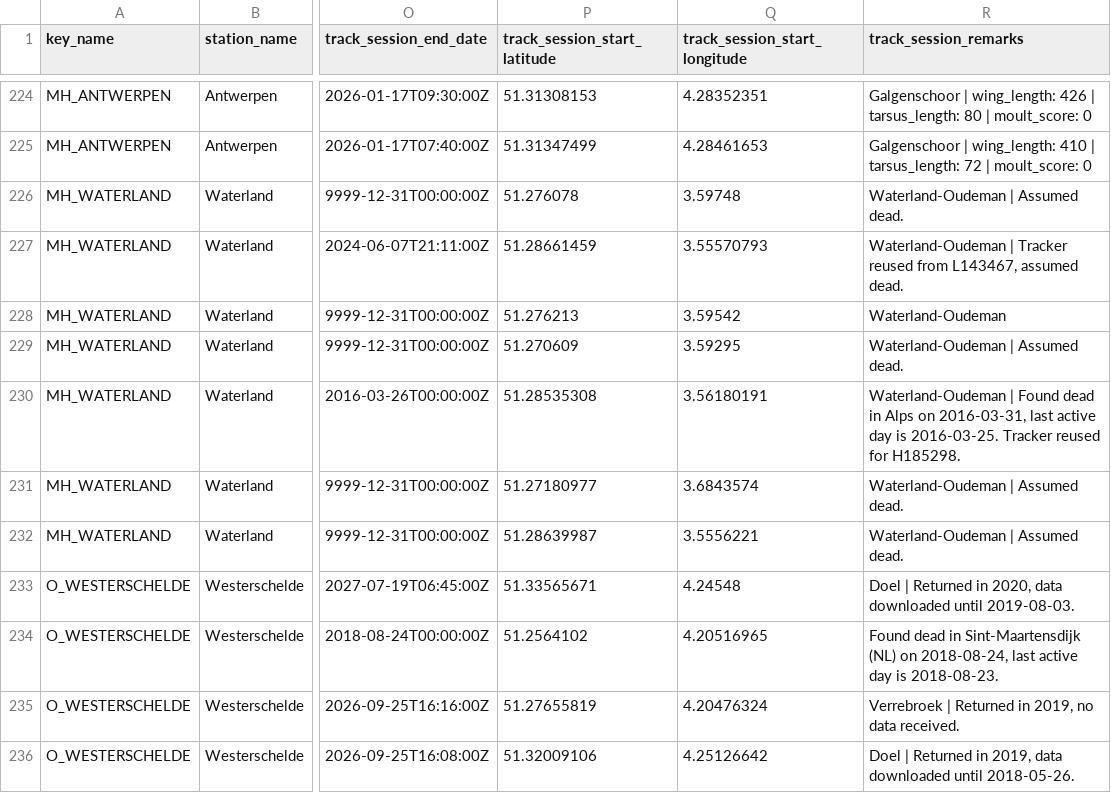
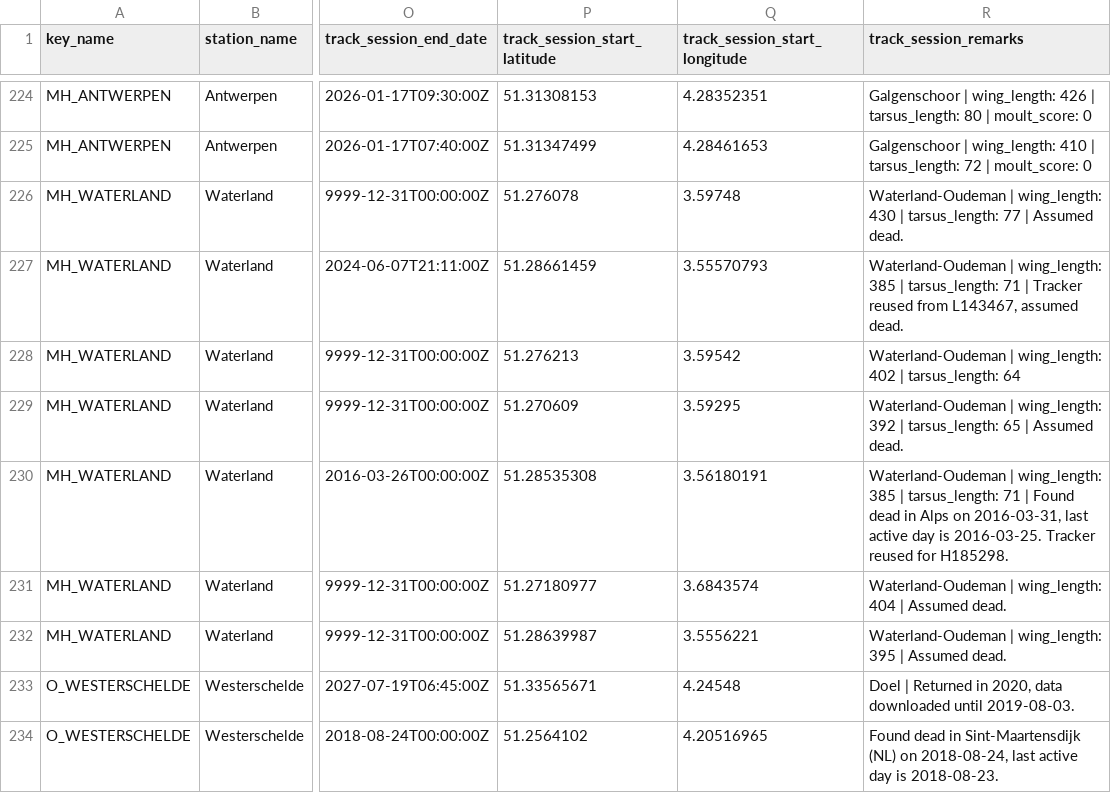
Before and after one commit to inbo/bird-tracking, a CSV file: data/interim/individuals.csv, drawn as a sheet; only a part is shown, gaps mark what is left out; the shorter side is filled out with more unchanged rows; the diff names each change by its address in the sheet, - before the commit and + after, or states it on an @@ line.

Commit message:
Add wing_length | tarsus_length | moult_score to MH_WATERLAND

```diff
--- a/data/interim/individuals.csv
+++ b/data/interim/individuals.csv
-R226 (track_session_remarks): Waterland-Oudeman | Assumed dead.
+R226 (track_session_remarks): Waterland-Oudeman | wing_length: 430 | tarsus_length: 77 | Assumed dead.
-R227 (track_session_remarks): Waterland-Oudeman | Tracker reused…
+R227 (track_session_remarks): Waterland-Oudeman | wing_length: 385 | tarsus_length: 71 | Tracker reused…
-R228 (track_session_remarks): Waterland-Oudeman
+R228 (track_session_remarks): Waterland-Oudeman | wing_length: 402 | tarsus_length: 64
-R229 (track_session_remarks): Waterland-Oudeman | Assumed dead.
+R229 (track_session_remarks): Waterland-Oudeman | wing_length: 392 | tarsus_length: 65 | Assumed dead.
-R230 (track_session_remarks): Waterland-Oudeman | Found dead…
+R230 (track_session_remarks): Waterland-Oudeman | wing_length: 385 | tarsus_length: 71 | Found dead…
-R231 (track_session_remarks): Waterland-Oudeman | Assumed dead.
+R231 (track_session_remarks): Waterland-Oudeman | wing_length: 404 | Assumed dead.
-R232 (track_session_remarks): Waterland-Oudeman | Assumed dead.
+R232 (track_session_remarks): Waterland-Oudeman | wing_length: 395 | Assumed dead.
```
